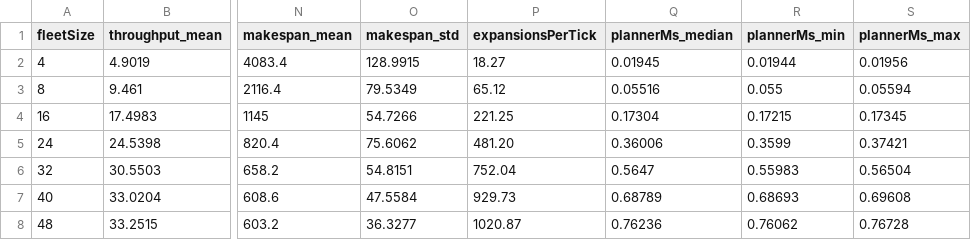
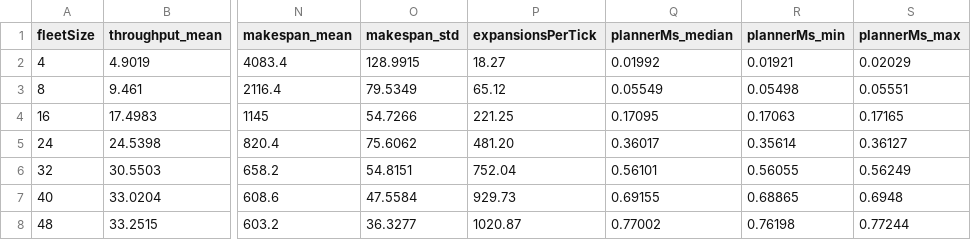
Before and after one commit to kjungmo/robo-ops, a CSV file: paper/arxiv/figures/data/scaling_hungarian.csv, drawn as a sheet; only a part is shown, gaps mark what is left out; the diff names each change by its address in the sheet, - before the commit and + after, or states it on an @@ line.

```diff
--- a/paper/arxiv/figures/data/scaling_hungarian.csv
+++ b/paper/arxiv/figures/data/scaling_hungarian.csv
-Q2 (plannerMs_median): 0.01945
+Q2 (plannerMs_median): 0.01992
-R2 (plannerMs_min): 0.01944
+R2 (plannerMs_min): 0.01921
-S2 (plannerMs_max): 0.01956
+S2 (plannerMs_max): 0.02029
-Q3 (plannerMs_median): 0.05516
+Q3 (plannerMs_median): 0.05549
-R3 (plannerMs_min): 0.055
+R3 (plannerMs_min): 0.05498
-S3 (plannerMs_max): 0.05594
+S3 (plannerMs_max): 0.05551
-Q4 (plannerMs_median): 0.17304
+Q4 (plannerMs_median): 0.17095
-R4 (plannerMs_min): 0.17215
+R4 (plannerMs_min): 0.17063
-S4 (plannerMs_max): 0.17345
+S4 (plannerMs_max): 0.17165
-Q5 (plannerMs_median): 0.36006
+Q5 (plannerMs_median): 0.36017
-R5 (plannerMs_min): 0.3599
+R5 (plannerMs_min): 0.35614
-S5 (plannerMs_max): 0.37421
+S5 (plannerMs_max): 0.36127
-Q6 (plannerMs_median): 0.5647
+Q6 (plannerMs_median): 0.56101
-R6 (plannerMs_min): 0.55983
+R6 (plannerMs_min): 0.56055
-S6 (plannerMs_max): 0.56504
+S6 (plannerMs_max): 0.56249
-Q7 (plannerMs_median): 0.68789
+Q7 (plannerMs_median): 0.69155
-R7 (plannerMs_min): 0.68693
+R7 (plannerMs_min): 0.68865
-S7 (plannerMs_max): 0.69608
+S7 (plannerMs_max): 0.6948
-Q8 (plannerMs_median): 0.76236
+Q8 (plannerMs_median): 0.77002
-R8 (plannerMs_min): 0.76062
+R8 (plannerMs_min): 0.76198
-S8 (plannerMs_max): 0.76728
+S8 (plannerMs_max): 0.77244
```
Also changed, not shown: paper/arxiv/figures/data/planner_cbs.csv, paper/arxiv/figures/data/scaling_pact.csv, 19 other files.
